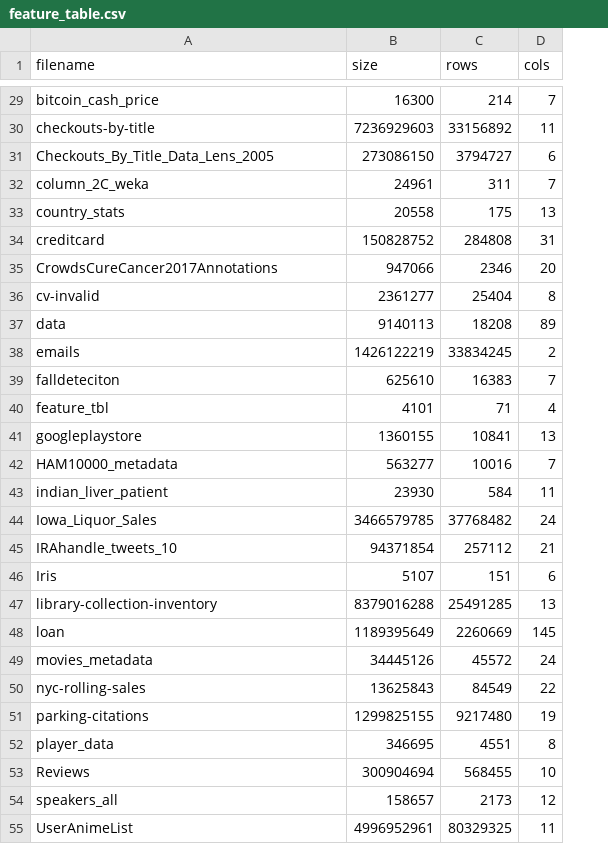
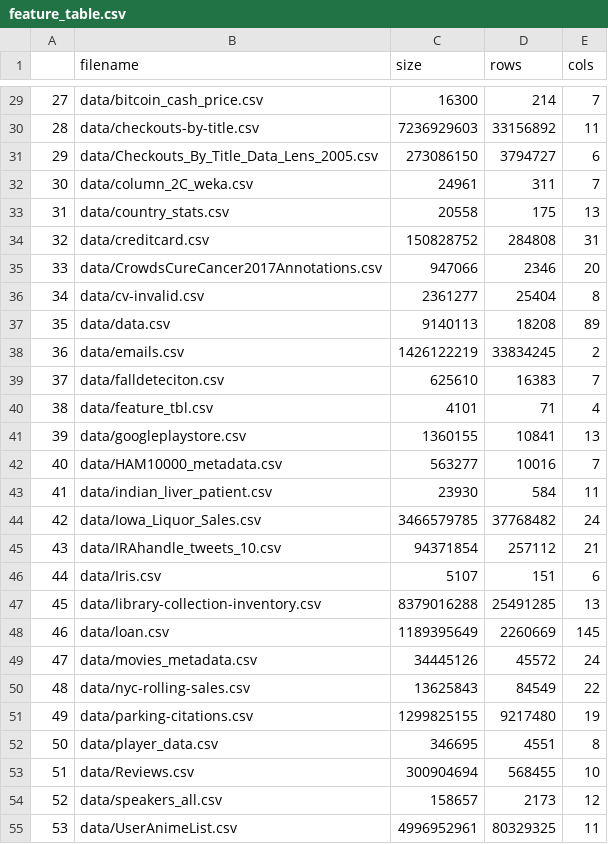
Before and after one commit to jfb843/CloudComputing, a CSV file: feature_table.csv, drawn as a sheet; only a part is shown, gaps mark what is left out; addresses are those after the commit; the diff covers the shown part only; the diff names each change by its address in the sheet, - before the commit and + after, or states it on an @@ line.

```diff
--- a/feature_table.csv
+++ b/feature_table.csv
+column A, rows 29-55: 27 | 28 | 29 | 30 | 31 | 32 | 33 | 34 | 35 | 36 | 37 | 38 | 39 | 40 | 41 | 42 | 43 | 44 | 45 | 46 | 47 | 48 | 49 | 50 | 51 | 52 | 53
-B29 (filename): bitcoin_cash_price
+B29 (filename): data/bitcoin_cash_price.csv
-B30 (filename): checkouts-by-title
+B30 (filename): data/checkouts-by-title.csv
-B31 (filename): Checkouts_By_Title_Data_Lens_2005
+B31 (filename): data/Checkouts_By_Title_Data_Lens_2005.csv
-B32 (filename): column_2C_weka
+B32 (filename): data/column_2C_weka.csv
-B33 (filename): country_stats
+B33 (filename): data/country_stats.csv
-B34 (filename): creditcard
+B34 (filename): data/creditcard.csv
-B35 (filename): CrowdsCureCancer2017Annotations
+B35 (filename): data/CrowdsCureCancer2017Annotations.csv
-B36 (filename): cv-invalid
+B36 (filename): data/cv-invalid.csv
-B37 (filename): data
+B37 (filename): data/data.csv
-B38 (filename): emails
+B38 (filename): data/emails.csv
-B39 (filename): falldeteciton
+B39 (filename): data/falldeteciton.csv
-B40 (filename): feature_tbl
+B40 (filename): data/feature_tbl.csv
-B41 (filename): googleplaystore
+B41 (filename): data/googleplaystore.csv
-B42 (filename): HAM10000_metadata
+B42 (filename): data/HAM10000_metadata.csv
-B43 (filename): indian_liver_patient
+B43 (filename): data/indian_liver_patient.csv
-B44 (filename): Iowa_Liquor_Sales
+B44 (filename): data/Iowa_Liquor_Sales.csv
-B45 (filename): IRAhandle_tweets_10
+B45 (filename): data/IRAhandle_tweets_10.csv
-B46 (filename): Iris
+B46 (filename): data/Iris.csv
-B47 (filename): library-collection-inventory
+B47 (filename): data/library-collection-inventory.csv
-B48 (filename): loan
+B48 (filename): data/loan.csv
-B49 (filename): movies_metadata
+B49 (filename): data/movies_metadata.csv
-B50 (filename): nyc-rolling-sales
+B50 (filename): data/nyc-rolling-sales.csv
-B51 (filename): parking-citations
+B51 (filename): data/parking-citations.csv
-B52 (filename): player_data
+B52 (filename): data/player_data.csv
-B53 (filename): Reviews
+B53 (filename): data/Reviews.csv
-B54 (filename): speakers_all
+B54 (filename): data/speakers_all.csv
-B55 (filename): UserAnimeList
+B55 (filename): data/UserAnimeList.csv
```
Also changed, not shown: 85 edited cells elsewhere in this file.
